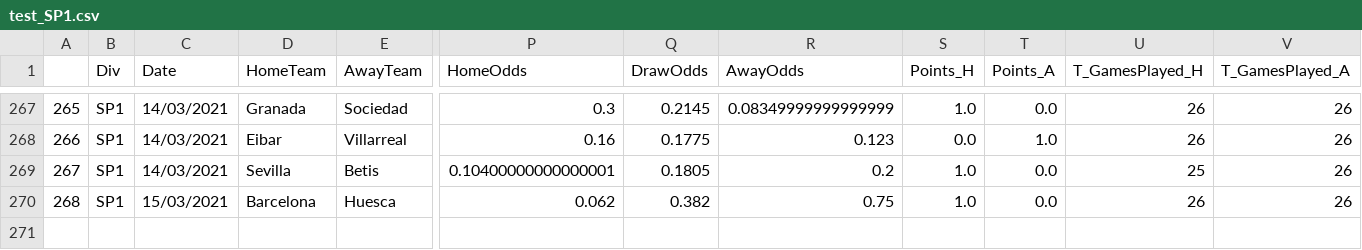
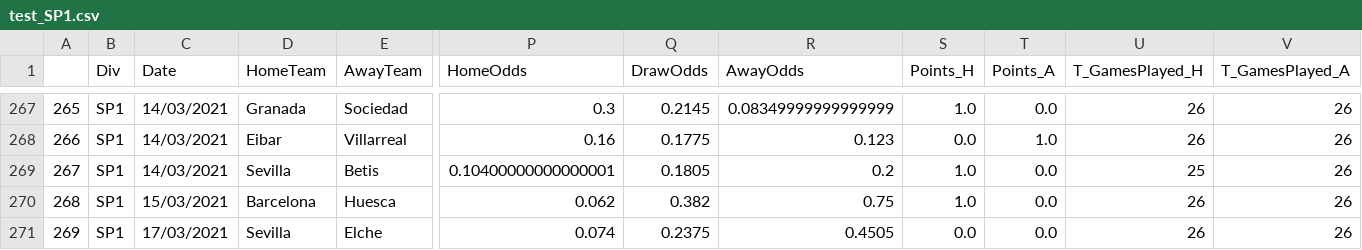
Before and after one commit to dimasikson/football-prediction-web-app, a CSV file: processedData/test_SP1.csv, drawn as a sheet; only a part is shown, gaps mark what is left out; rows hold the shown columns only; the diff names each change by its address in the sheet, - before the commit and + after, or states it on an @@ line.

```diff
--- a/processedData/test_SP1.csv
+++ b/processedData/test_SP1.csv
+row 271: 269 | SP1 | 17/03/2021 | Sevilla | Elche | 0.074 | 0.2375 | 0.4505 | 0.0 | 0.0 | 26 | 26
```
Also changed, not shown: processedData/test_I1.csv, 19 other files.
